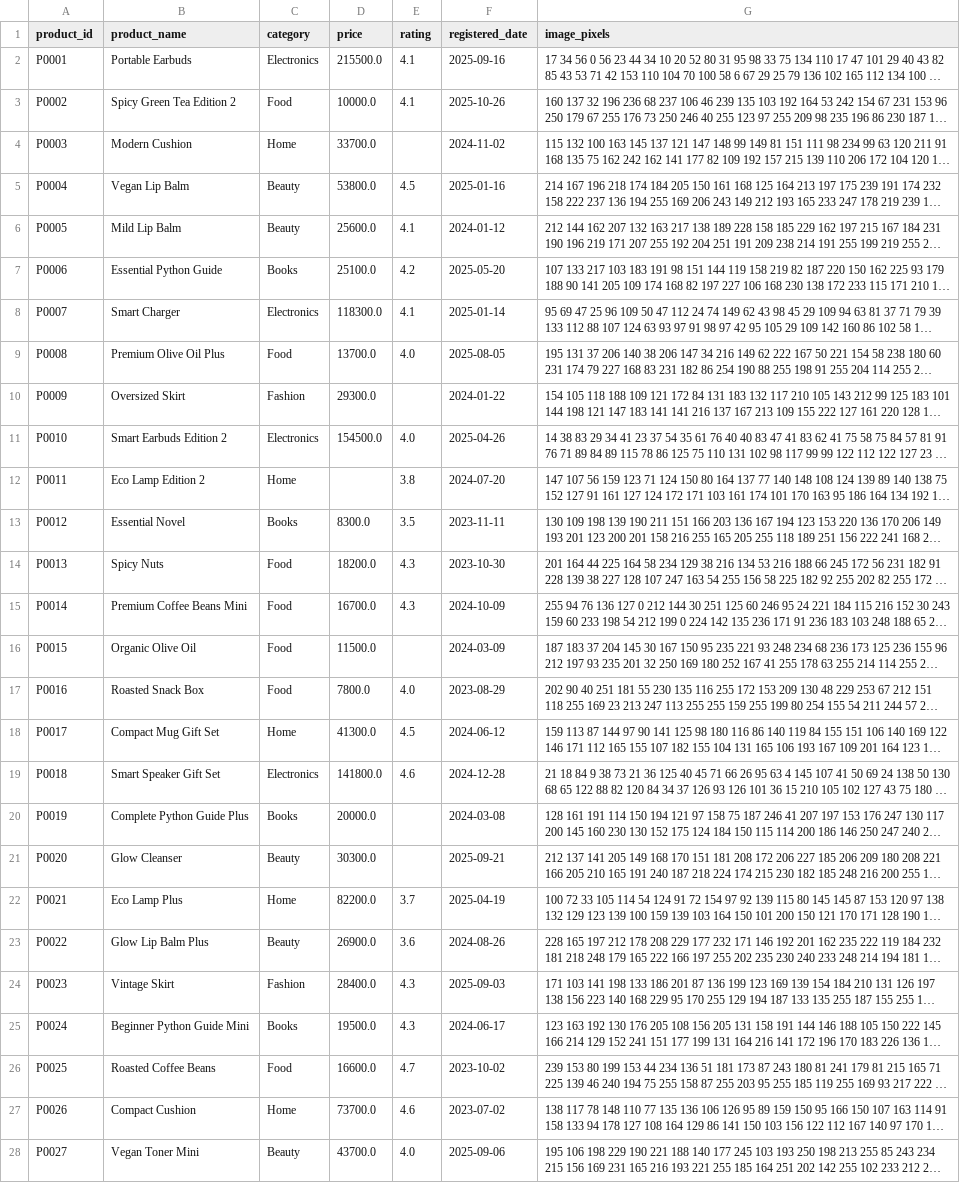
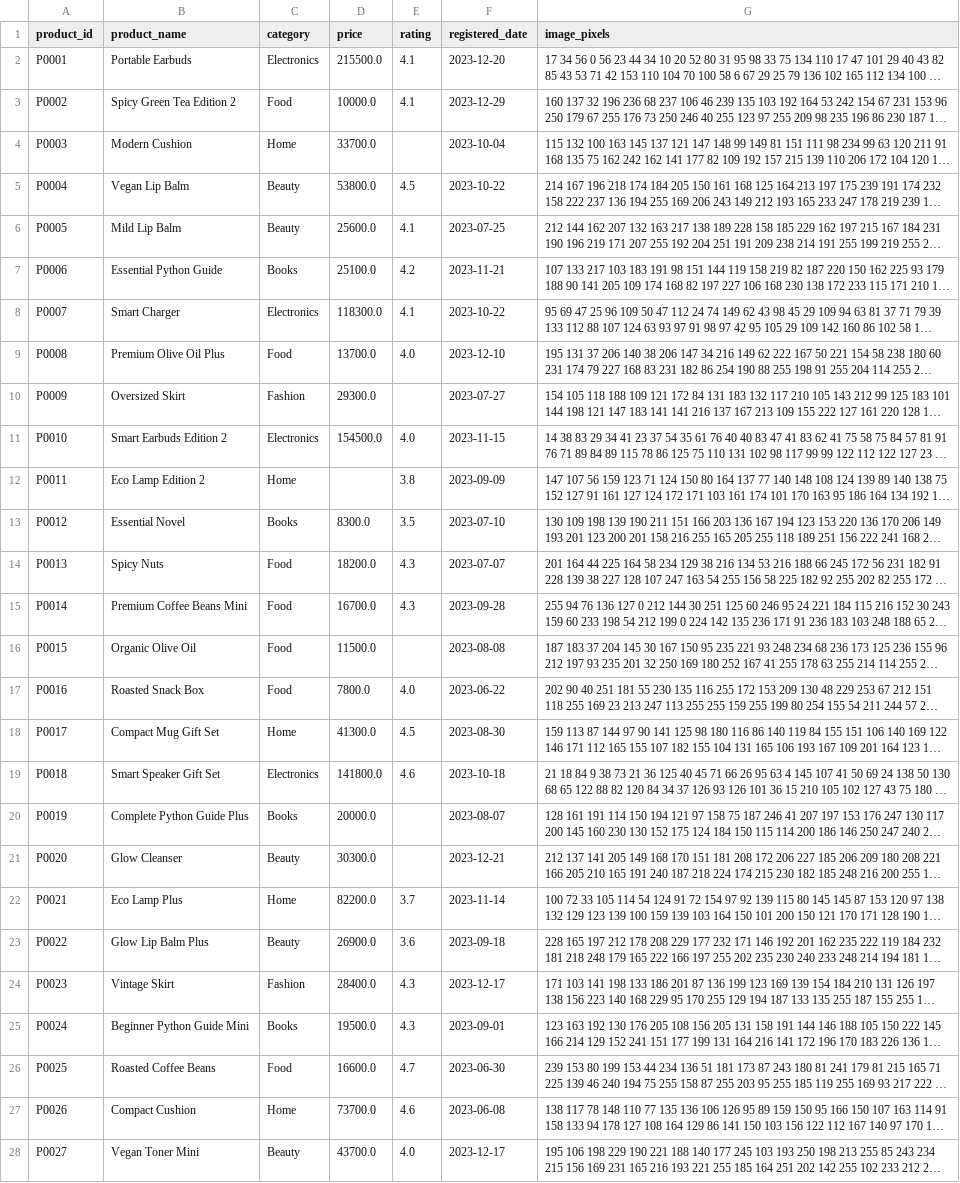
Before and after one commit to 0802222/Codyssey-A1-1-RFM, a CSV file: data/products.csv, drawn as a sheet; only a part is shown; long unchanged cells end in …; the diff covers the shown part only; the diff names each change by its address in the sheet, - before the commit and + after, or states it on an @@ line.

Commit message:
fix: A1-1 상품 등록일이 첫 주문일보다 앞서도록 수정
등록 전에 주문된 건이 1,411건(27.3%)이라서 make_products()의 등록일 범위 끝을 첫 주문일 전날로 바꿈. 모든 주문이 상품 등록일 이후인지 확인하는 테스트를 추가함. 난수 뽑는 순서는 그대로라 products.csv는 registered_date 열만 바뀌고 주문과 분석 수치는 같음.

```diff
--- a/data/products.csv
+++ b/data/products.csv
-F2 (registered_date): 2025-09-16
+F2 (registered_date): 2023-12-20
-F3 (registered_date): 2025-10-26
+F3 (registered_date): 2023-12-29
-F4 (registered_date): 2024-11-02
+F4 (registered_date): 2023-10-04
-F5 (registered_date): 2025-01-16
+F5 (registered_date): 2023-10-22
-F6 (registered_date): 2024-01-12
+F6 (registered_date): 2023-07-25
-F7 (registered_date): 2025-05-20
+F7 (registered_date): 2023-11-21
-F8 (registered_date): 2025-01-14
+F8 (registered_date): 2023-10-22
-F9 (registered_date): 2025-08-05
+F9 (registered_date): 2023-12-10
-F10 (registered_date): 2024-01-22
+F10 (registered_date): 2023-07-27
-F11 (registered_date): 2025-04-26
+F11 (registered_date): 2023-11-15
-F12 (registered_date): 2024-07-20
+F12 (registered_date): 2023-09-09
-F13 (registered_date): 2023-11-11
+F13 (registered_date): 2023-07-10
-F14 (registered_date): 2023-10-30
+F14 (registered_date): 2023-07-07
-F15 (registered_date): 2024-10-09
+F15 (registered_date): 2023-09-28
-F16 (registered_date): 2024-03-09
+F16 (registered_date): 2023-08-08
-F17 (registered_date): 2023-08-29
+F17 (registered_date): 2023-06-22
-F18 (registered_date): 2024-06-12
+F18 (registered_date): 2023-08-30
-F19 (registered_date): 2024-12-28
+F19 (registered_date): 2023-10-18
-F20 (registered_date): 2024-03-08
+F20 (registered_date): 2023-08-07
-F21 (registered_date): 2025-09-21
+F21 (registered_date): 2023-12-21
-F22 (registered_date): 2025-04-19
+F22 (registered_date): 2023-11-14
-F23 (registered_date): 2024-08-26
+F23 (registered_date): 2023-09-18
-F24 (registered_date): 2025-09-03
+F24 (registered_date): 2023-12-17
-F25 (registered_date): 2024-06-17
+F25 (registered_date): 2023-09-01
-F26 (registered_date): 2023-10-02
+F26 (registered_date): 2023-06-30
-F27 (registered_date): 2023-07-02
+F27 (registered_date): 2023-06-08
-F28 (registered_date): 2025-09-06
+F28 (registered_date): 2023-12-17
```
Also changed, not shown: 173 edited cells elsewhere in this file, 2 other files.
